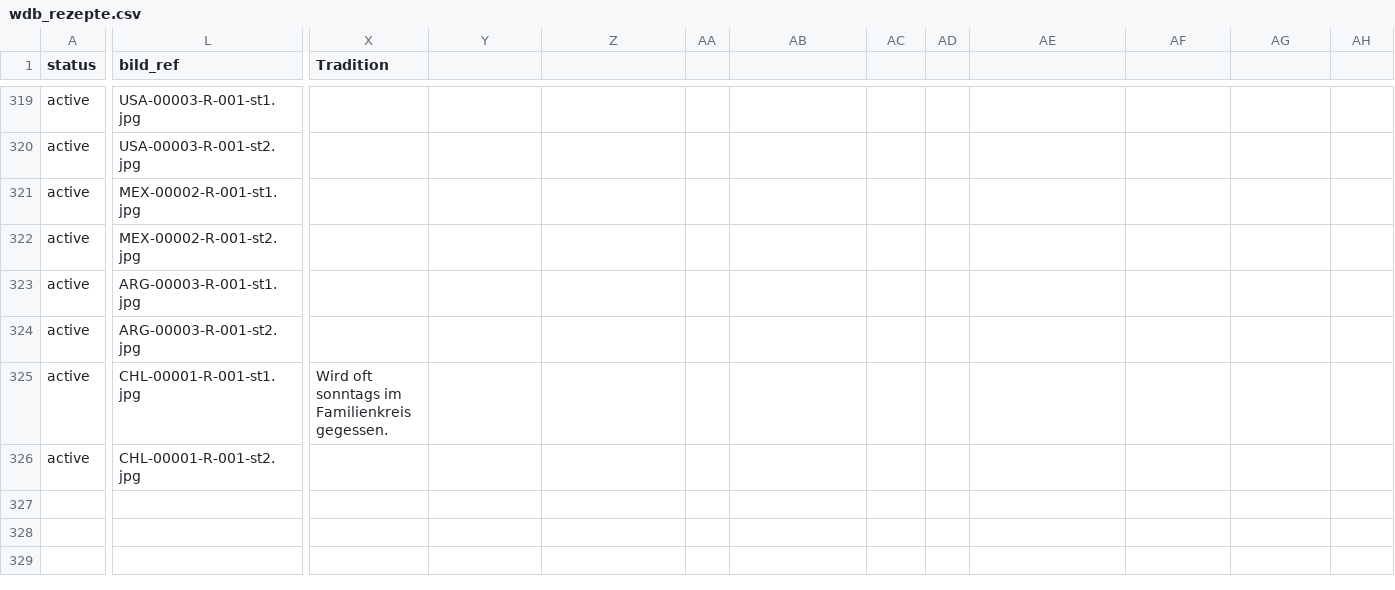
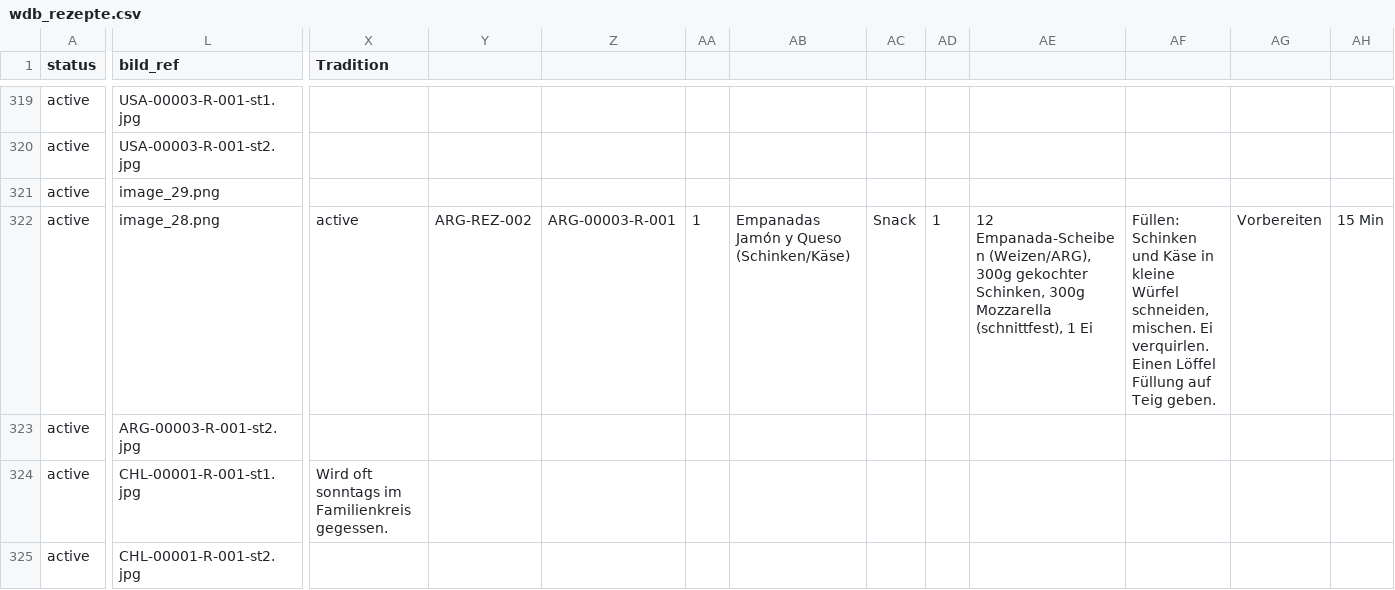
Before and after one commit to SimonNeunteufel/WeltDerBrote, a CSV file: assets/data/wdb_rezepte.csv, drawn as a sheet; only a part is shown, gaps mark what is left out; rows hold the shown columns only; the diff covers the shown part only; the diff names each change by its address in the sheet, - before the commit and + after, or states it on an @@ line.

```diff
--- a/assets/data/wdb_rezepte.csv
+++ b/assets/data/wdb_rezepte.csv
-L321 (bild_ref): MEX-00002-R-001-st1.jpg
+L321 (bild_ref): image_29.png
-L322 (bild_ref): MEX-00002-R-001-st2.jpg
+L322 (bild_ref): image_28.png
-X322 (Tradition): (empty)
+X322 (Tradition): active
-Y322: (empty)
+Y322: ARG-REZ-002
-Z322: (empty)
+Z322: ARG-00003-R-001
-AA322: (empty)
+AA322: 1
-AB322: (empty)
+AB322: Empanadas Jamón y Queso (Schinken/Käse)
-AC322: (empty)
+AC322: Snack
-AD322: (empty)
+AD322: 1
-AE322: (empty)
+AE322: 12 Empanada-Scheiben (Weizen/ARG), 300g gekochter Schinken, 300g Mozzarella (schnittfest), 1 Ei
-AF322: (empty)
+AF322: Füllen: Schinken und Käse in kleine Würfel schneiden, mischen. Ei verquirlen. Einen Löffel Füllung auf Teig geben.
-AG322: (empty)
+AG322: Vorbereiten
-AH322: (empty)
+AH322: 15 Min
-row 323: active | ARG-00003-R-001-st1.jpg
```
Also changed, not shown: 10 edited cells elsewhere in this file, 2 other files.
